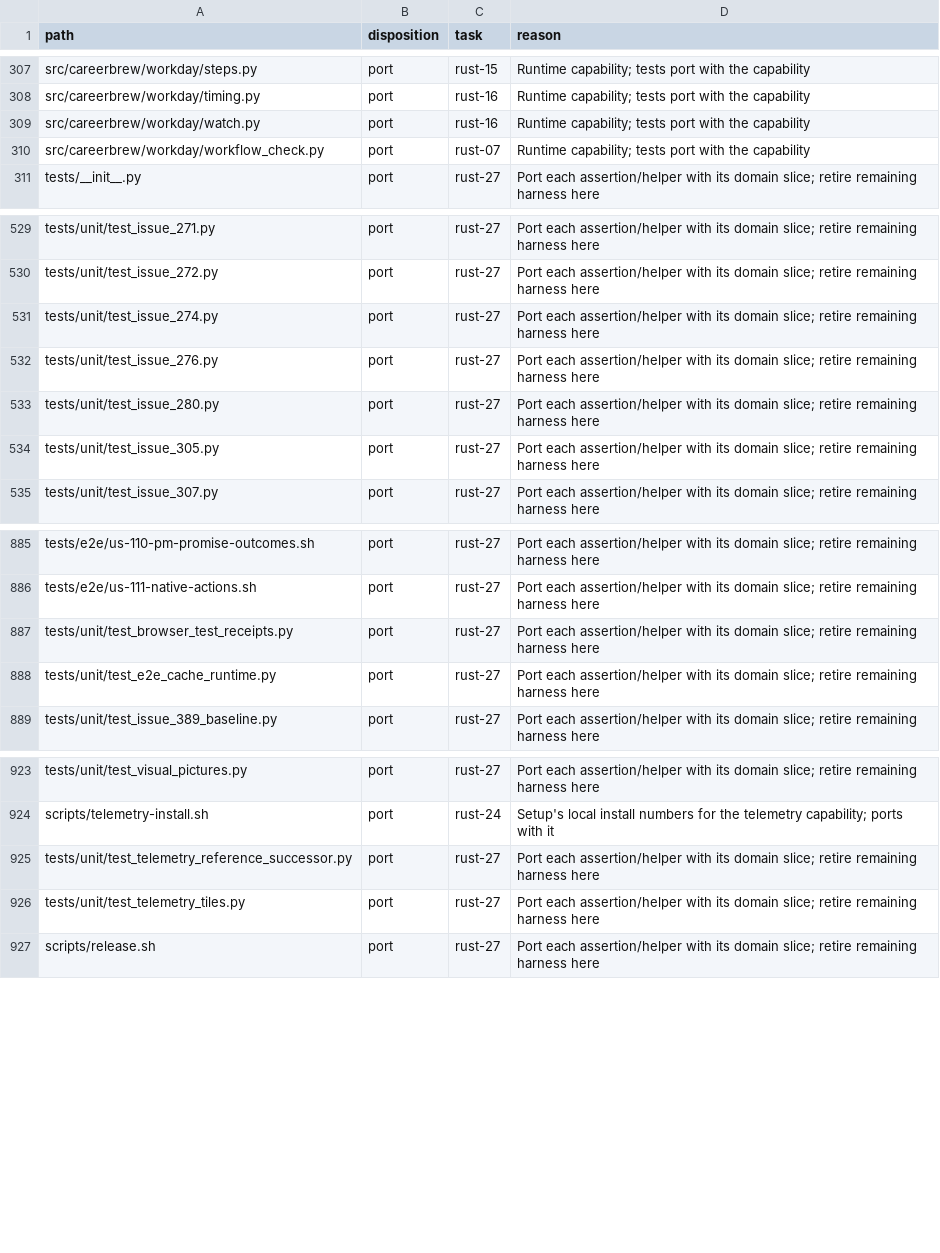
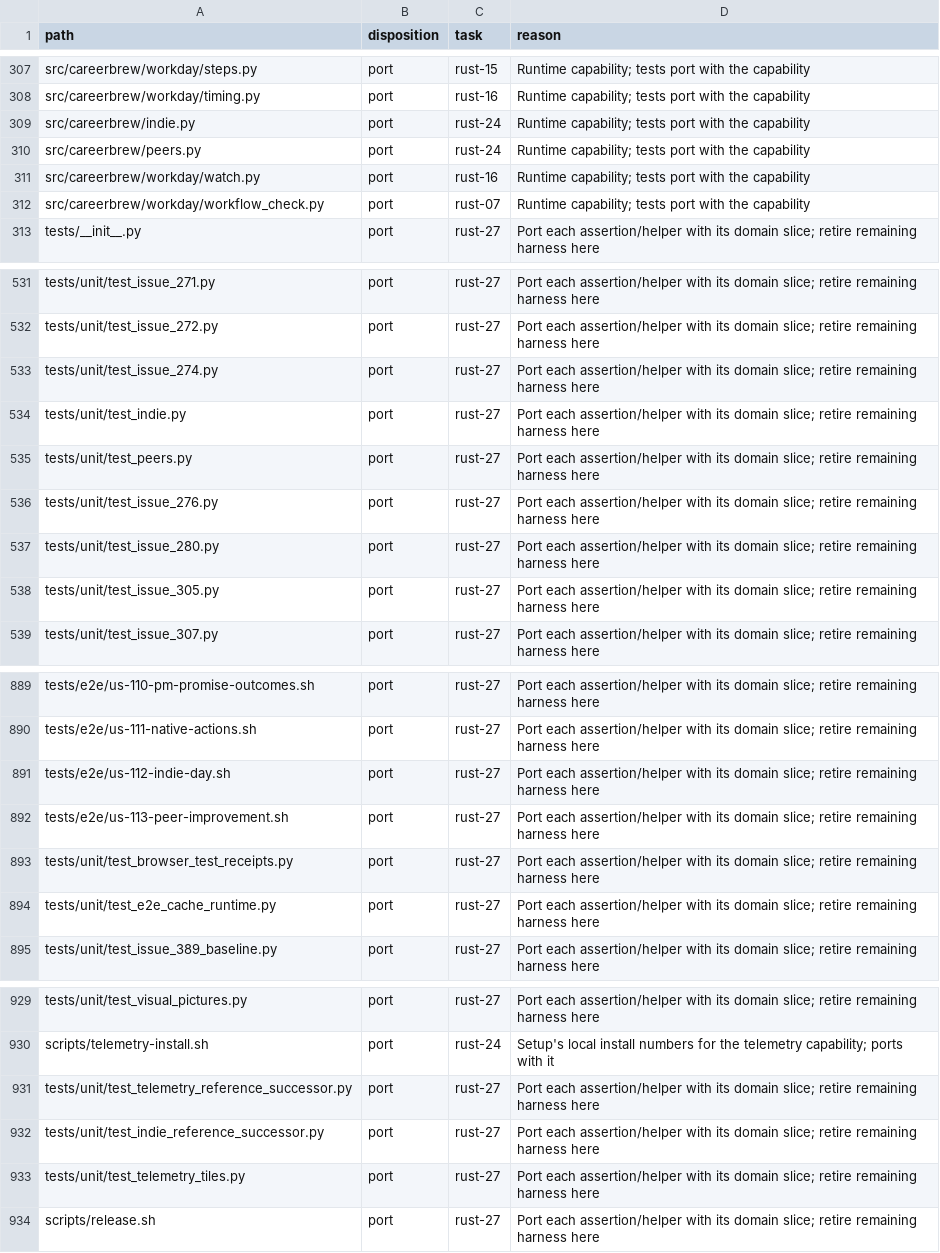
Before and after one commit to fyodoriv/careerbrew, a CSV file: docs/plans/2026-11-01-rust-code-inventory.csv, drawn as a sheet; only a part is shown, gaps mark what is left out.

```diff
--- a/docs/plans/2026-11-01-rust-code-inventory.csv
+++ b/docs/plans/2026-11-01-rust-code-inventory.csv
@@ -308,2 +308,4 @@ src/careerbrew/workday/steps.py,port,rust-15,Runtime capability; tests port with
 src/careerbrew/workday/timing.py,port,rust-16,Runtime capability; tests port with the capability
+src/careerbrew/indie.py,port,rust-24,Runtime capability; tests port with the capability
+src/careerbrew/peers.py,port,rust-24,Runtime capability; tests port with the capability
 src/careerbrew/workday/watch.py,port,rust-16,Runtime capability; tests port with the capability
@@ -531,2 +533,4 @@ tests/unit/test_issue_272.py,port,rust-27,Port each assertion/helper with its do
 tests/unit/test_issue_274.py,port,rust-27,Port each assertion/helper with its domain slice; retire remaining harness here
+tests/unit/test_indie.py,port,rust-27,Port each assertion/helper with its domain slice; retire remaining harness here
+tests/unit/test_peers.py,port,rust-27,Port each assertion/helper with its domain slice; retire remaining harness here
 tests/unit/test_issue_276.py,port,rust-27,Port each assertion/helper with its domain slice; retire remaining harness here
@@ -886,2 +890,4 @@ tests/e2e/us-110-pm-promise-outcomes.sh,port,rust-27,Port each assertion/helper
 tests/e2e/us-111-native-actions.sh,port,rust-27,Port each assertion/helper with its domain slice; retire remaining harness here
+tests/e2e/us-112-indie-day.sh,port,rust-27,Port each assertion/helper with its domain slice; retire remaining harness here
+tests/e2e/us-113-peer-improvement.sh,port,rust-27,Port each assertion/helper with its domain slice; retire remaining harness here
 tests/unit/test_browser_test_receipts.py,port,rust-27,Port each assertion/helper with its domain slice; retire remaining harness here
@@ -925,2 +931,3 @@ scripts/telemetry-install.sh,port,rust-24,Setup's local install numbers for the
 tests/unit/test_telemetry_reference_successor.py,port,rust-27,Port each assertion/helper with its domain slice; retire remaining harness here
+tests/unit/test_indie_reference_successor.py,port,rust-27,Port each assertion/helper with its domain slice; retire remaining harness here
 tests/unit/test_telemetry_tiles.py,port,rust-27,Port each assertion/helper with its domain slice; retire remaining harness here
```
Also changed, not shown: docs/plans/2026-11-04-rust-activation-manifest.tsv, 43 other files.
